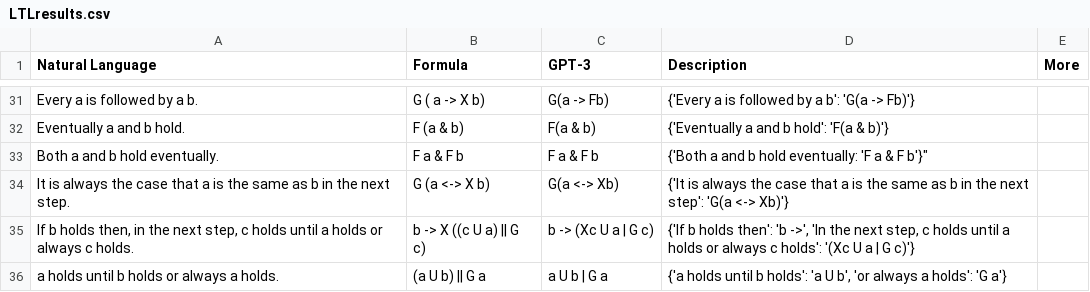
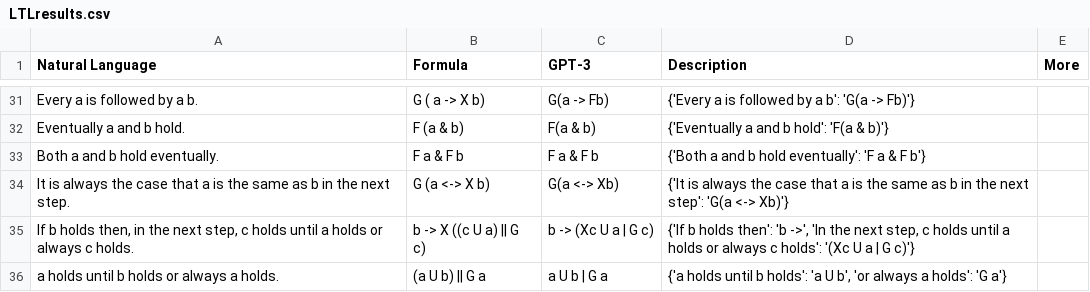
Before and after one commit to NSombekke/Logic-LLM, a CSV file: src/LTLresults.csv, drawn as a sheet; only a part is shown, gaps mark what is left out.

Commit message:
Update LTLresults.csv

```diff
--- a/src/LTLresults.csv
+++ b/src/LTLresults.csv
@@ -32,3 +32,3 @@ Natural Language,Formula,GPT-3,Description, More
 "Eventually a and b hold.","F (a & b)","F(a & b)","{'Eventually a and b hold': 'F(a & b)'}",
-"Both a and b hold eventually.","F a & F b","F a & F b","{'Both a and b hold eventually": 'F a & F b'}",
+"Both a and b hold eventually.","F a & F b","F a & F b","{'Both a and b hold eventually': 'F a & F b'}",
 "It is always the case that a is the same as b in the next step.","G (a <-> X b)","G(a <-> Xb)","{'It is always the case that a is the same as b in the next step': 'G(a <-> Xb)'}",
```
